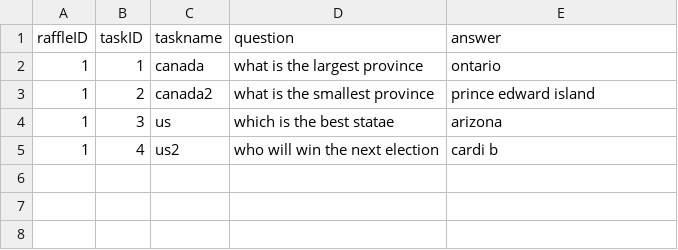
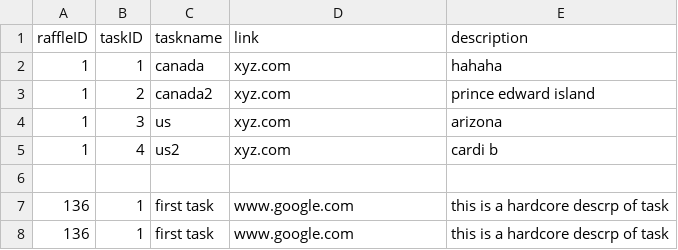
Before and after one commit to CSC207-UofT/course-project-sedative-skyscrapers, a CSV file: phase1/src/main/java/database/raffleTaskDetails.csv, drawn as a sheet.

Commit message:
Updated database and added getter functions
Modified Database.
Added classes to :
 1) add organizer and participant to database when they sign up (writer)
2) add raffle to the database (writer)
3) add the tasks in the raffle to the database (writer)

```diff
--- a/phase1/src/main/java/database/raffleTaskDetails.csv
+++ b/phase1/src/main/java/database/raffleTaskDetails.csv
@@ -1,5 +1,8 @@
-raffleID,taskID,taskname,question,answer
-1,1,canada,what is the largest province,ontario
-1,2,canada2,what is the smallest province,prince edward island
-1,3,us,which is the best statae,arizona
-1,4,us2,who will win the next election,cardi b
+raffleID,taskID,taskname,link,description
+1,1,canada,xyz.com,hahaha
+1,2,canada2,xyz.com,prince edward island
+1,3,us,xyz.com,arizona
+1,4,us2,xyz.com,cardi b
+
+136,1,first task,www.google.com,this is a hardcore descrp of task
+136,1,first task,www.google.com,this is a hardcore descrp of task
```
Also changed, not shown: phase1/src/main/java/database/OuserCred.csv, 10 other files.
